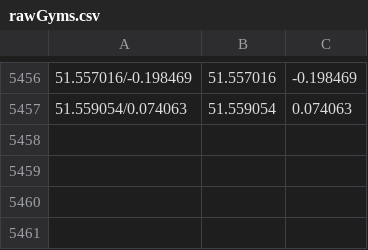
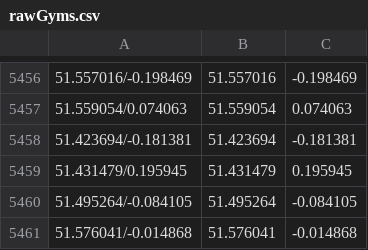
Before and after one commit to Pyorot/Ryo, a CSV file: data/gym/rawGyms.csv, drawn as a sheet; only a part is shown, gaps mark what is left out.

```diff
--- a/data/gym/rawGyms.csv
+++ b/data/gym/rawGyms.csv
@@ -5457 +5457,5 @@
 51.559054/0.074063,51.559054,0.074063
+51.423694/-0.181381,51.423694,-0.181381
+51.431479/0.195945,51.431479,0.195945
+51.495264/-0.084105,51.495264,-0.084105
+51.576041/-0.014868,51.576041,-0.014868
```
Also changed, not shown: data/gym/exeGyms.csv, 4 other files.
